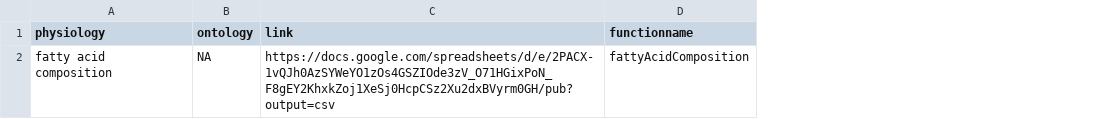
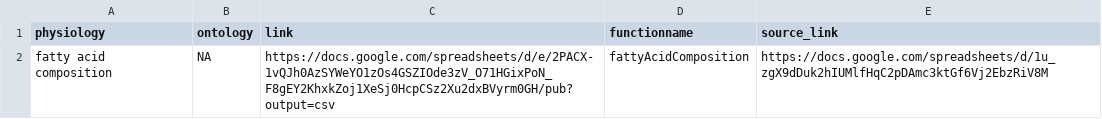
Before and after one commit to waldronlab/bugphyzz, a TSV file: inst/extdata/customlinks.tsv, drawn as a sheet; the diff names each change by its address in the sheet, - before the commit and + after, or states it on an @@ line.

```diff
--- a/inst/extdata/customlinks.tsv
+++ b/inst/extdata/customlinks.tsv
+column E (source_link), row 2: https://docs.google.com/spreadsheets/d/1u_zgX9dDuk2hIUMlfHqC2pDAmc3ktGf6Vj2EbzRiV8M
```
Also changed, not shown: inst/extdata/links.tsv, 2 other files.
